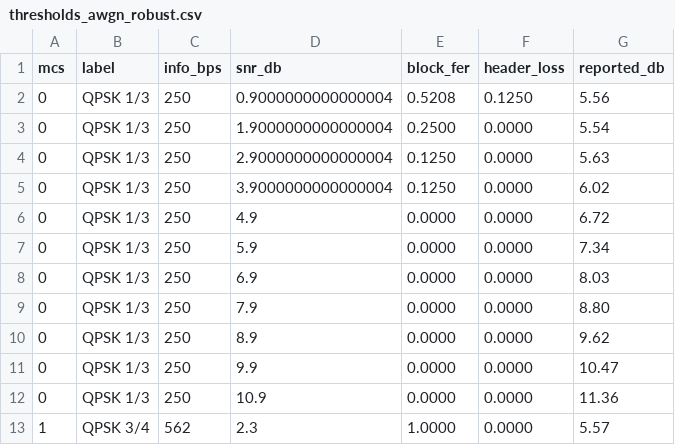
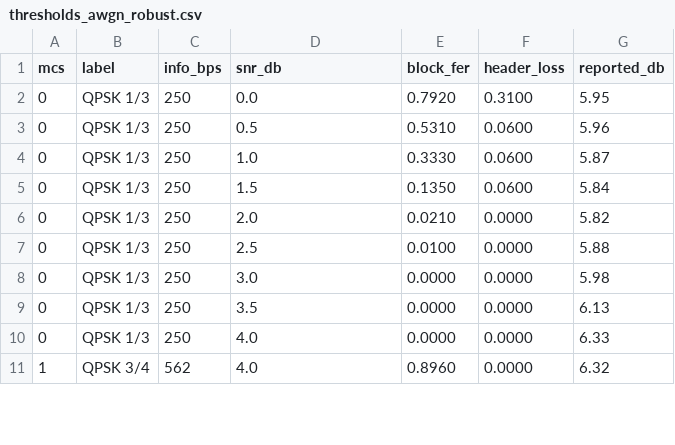
Before and after one commit to josevega2004-gif/Halcyon-modem, a CSV file: results/thresholds_awgn_robust.csv, drawn as a sheet; only a part is shown; the diff covers the shown part only.

```diff
--- a/results/thresholds_awgn_robust.csv
+++ b/results/thresholds_awgn_robust.csv
@@ -1,13 +1,11 @@
 mcs,label,info_bps,snr_db,block_fer,header_loss,reported_db
-0,QPSK 1/3,250,0.9000000000000004,0.5208,0.1250,5.56
-0,QPSK 1/3,250,1.9000000000000004,0.2500,0.0000,5.54
-0,QPSK 1/3,250,2.9000000000000004,0.1250,0.0000,5.63
-0,QPSK 1/3,250,3.9000000000000004,0.1250,0.0000,6.02
-0,QPSK 1/3,250,4.9,0.0000,0.0000,6.72
-0,QPSK 1/3,250,5.9,0.0000,0.0000,7.34
-0,QPSK 1/3,250,6.9,0.0000,0.0000,8.03
-0,QPSK 1/3,250,7.9,0.0000,0.0000,8.80
-0,QPSK 1/3,250,8.9,0.0000,0.0000,9.62
-0,QPSK 1/3,250,9.9,0.0000,0.0000,10.47
-0,QPSK 1/3,250,10.9,0.0000,0.0000,11.36
-1,QPSK 3/4,562,2.3,1.0000,0.0000,5.57
+0,QPSK 1/3,250,0.0,0.7920,0.3100,5.95
+0,QPSK 1/3,250,0.5,0.5310,0.0600,5.96
+0,QPSK 1/3,250,1.0,0.3330,0.0600,5.87
+0,QPSK 1/3,250,1.5,0.1350,0.0600,5.84
+0,QPSK 1/3,250,2.0,0.0210,0.0000,5.82
+0,QPSK 1/3,250,2.5,0.0100,0.0000,5.88
+0,QPSK 1/3,250,3.0,0.0000,0.0000,5.98
+0,QPSK 1/3,250,3.5,0.0000,0.0000,6.13
+0,QPSK 1/3,250,4.0,0.0000,0.0000,6.33
+1,QPSK 3/4,562,4.0,0.8960,0.0000,6.32
```
Also changed, not shown: 10 removed rows and 29 edited cells elsewhere in this file, results/thresholds_awgn.csv, results/thresholds_awgn_compact.csv, 28 other files.
